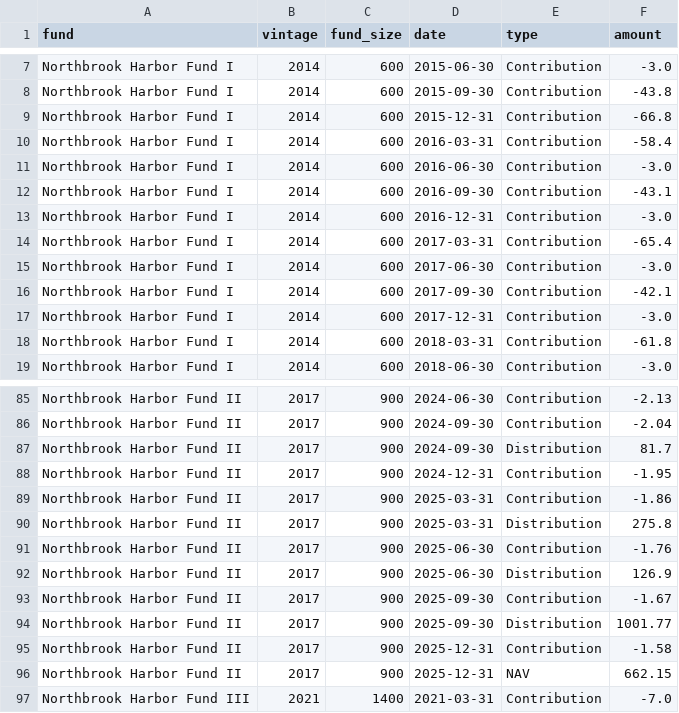
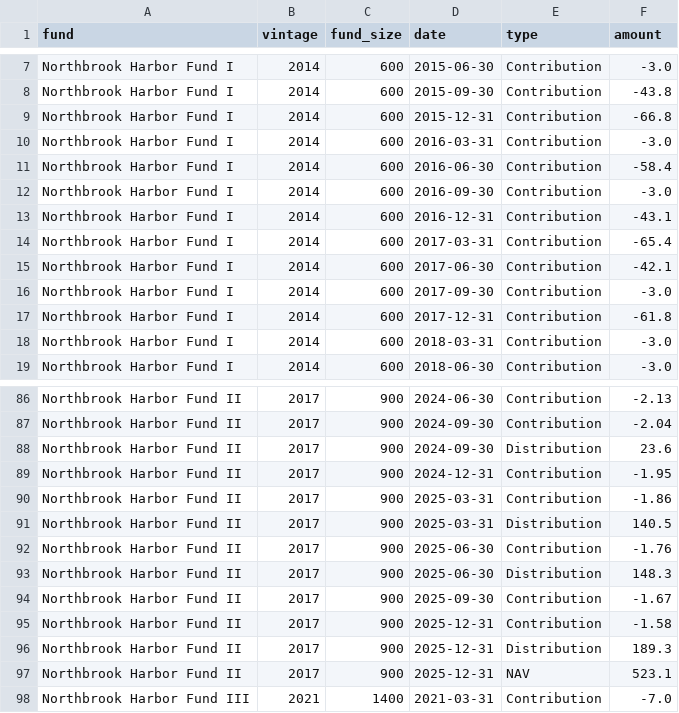
Before and after one commit to acldxyz/rorschach, a CSV file: lp-analytics/sample/cash_flows.csv, drawn as a sheet; only a part is shown, gaps mark what is left out; the diff covers the shown part only.

```diff
--- a/lp-analytics/sample/cash_flows.csv
+++ b/lp-analytics/sample/cash_flows.csv
@@ -9,11 +9,11 @@ Northbrook Harbor Fund I,2014,600,2015-09-30,Contribution,-43.8
 Northbrook Harbor Fund I,2014,600,2015-12-31,Contribution,-66.8
-Northbrook Harbor Fund I,2014,600,2016-03-31,Contribution,-58.4
-Northbrook Harbor Fund I,2014,600,2016-06-30,Contribution,-3.0
-Northbrook Harbor Fund I,2014,600,2016-09-30,Contribution,-43.1
-Northbrook Harbor Fund I,2014,600,2016-12-31,Contribution,-3.0
+Northbrook Harbor Fund I,2014,600,2016-03-31,Contribution,-3.0
+Northbrook Harbor Fund I,2014,600,2016-06-30,Contribution,-58.4
+Northbrook Harbor Fund I,2014,600,2016-09-30,Contribution,-3.0
+Northbrook Harbor Fund I,2014,600,2016-12-31,Contribution,-43.1
 Northbrook Harbor Fund I,2014,600,2017-03-31,Contribution,-65.4
-Northbrook Harbor Fund I,2014,600,2017-06-30,Contribution,-3.0
-Northbrook Harbor Fund I,2014,600,2017-09-30,Contribution,-42.1
-Northbrook Harbor Fund I,2014,600,2017-12-31,Contribution,-3.0
-Northbrook Harbor Fund I,2014,600,2018-03-31,Contribution,-61.8
+Northbrook Harbor Fund I,2014,600,2017-06-30,Contribution,-42.1
+Northbrook Harbor Fund I,2014,600,2017-09-30,Contribution,-3.0
+Northbrook Harbor Fund I,2014,600,2017-12-31,Contribution,-61.8
+Northbrook Harbor Fund I,2014,600,2018-03-31,Contribution,-3.0
 Northbrook Harbor Fund I,2014,600,2018-06-30,Contribution,-3.0
@@ -86,12 +87,12 @@ Northbrook Harbor Fund II,2017,900,2024-06-30,Contribution,-2.13
 Northbrook Harbor Fund II,2017,900,2024-09-30,Contribution,-2.04
-Northbrook Harbor Fund II,2017,900,2024-09-30,Distribution,81.7
+Northbrook Harbor Fund II,2017,900,2024-09-30,Distribution,23.6
 Northbrook Harbor Fund II,2017,900,2024-12-31,Contribution,-1.95
 Northbrook Harbor Fund II,2017,900,2025-03-31,Contribution,-1.86
-Northbrook Harbor Fund II,2017,900,2025-03-31,Distribution,275.8
+Northbrook Harbor Fund II,2017,900,2025-03-31,Distribution,140.5
 Northbrook Harbor Fund II,2017,900,2025-06-30,Contribution,-1.76
-Northbrook Harbor Fund II,2017,900,2025-06-30,Distribution,126.9
+Northbrook Harbor Fund II,2017,900,2025-06-30,Distribution,148.3
 Northbrook Harbor Fund II,2017,900,2025-09-30,Contribution,-1.67
-Northbrook Harbor Fund II,2017,900,2025-09-30,Distribution,1001.77
 Northbrook Harbor Fund II,2017,900,2025-12-31,Contribution,-1.58
-Northbrook Harbor Fund II,2017,900,2025-12-31,NAV,662.15
+Northbrook Harbor Fund II,2017,900,2025-12-31,Distribution,189.3
+Northbrook Harbor Fund II,2017,900,2025-12-31,NAV,523.1
 Northbrook Harbor Fund III,2021,1400,2021-03-31,Contribution,-7.0
```
Also changed, not shown: 7 added rows, 6 removed rows and 24 edited cells elsewhere in this file, lp-analytics/sample/investments.csv, 5 other files.
